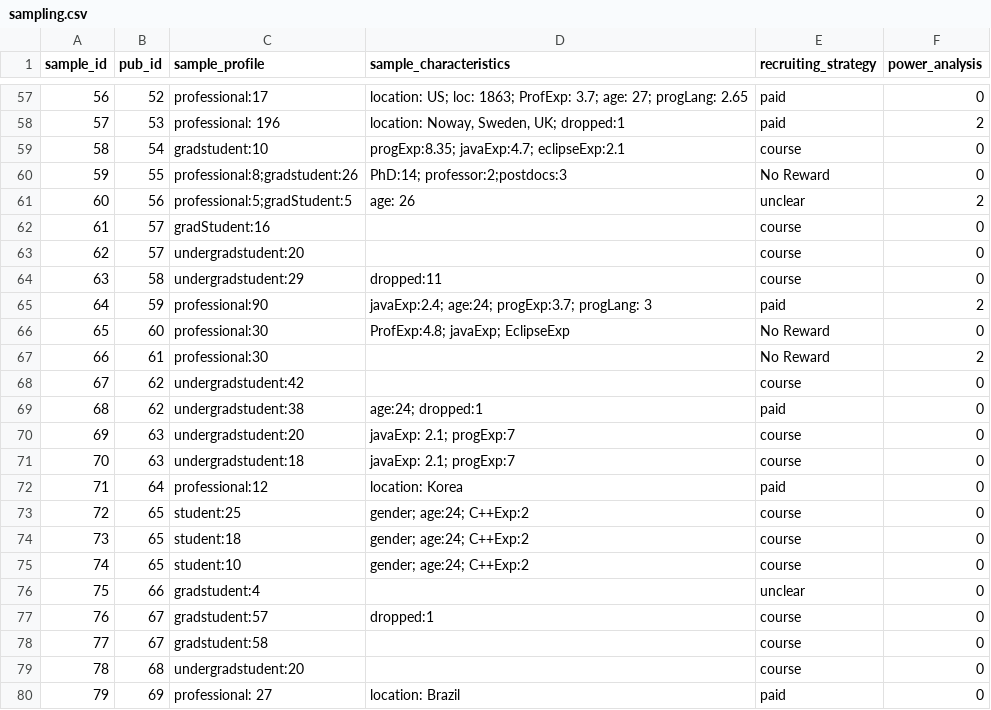
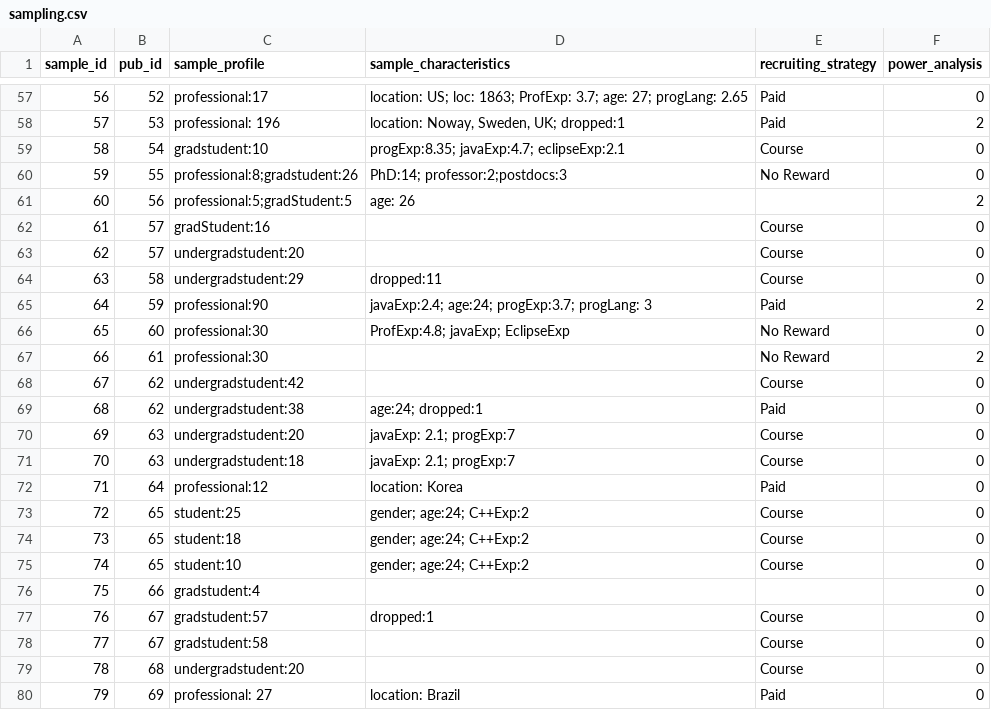
Before and after one commit to netuh/IST_Coding, a CSV file: coding_tool/static/csv/sampling.csv, drawn as a sheet; only a part is shown, gaps mark what is left out; the diff covers the shown part only.

Commit message:
Refactoring and Recruiting strategy

```diff
--- a/coding_tool/static/csv/sampling.csv
+++ b/coding_tool/static/csv/sampling.csv
@@ -57,24 +57,24 @@ sample_id|pub_id|sample_profile|sample_characteristics|recruiting_strategy|power
-56|52|professional:17|location: US; loc: 1863; ProfExp: 3.7; age: 27; progLang: 2.65|paid|0
-57|53|professional: 196|location: Noway, Sweden, UK; dropped:1|paid|2
-58|54|gradstudent:10|progExp:8.35; javaExp:4.7; eclipseExp:2.1|course|0
+56|52|professional:17|location: US; loc: 1863; ProfExp: 3.7; age: 27; progLang: 2.65|Paid|0
+57|53|professional: 196|location: Noway, Sweden, UK; dropped:1|Paid|2
+58|54|gradstudent:10|progExp:8.35; javaExp:4.7; eclipseExp:2.1|Course|0
 59|55|professional:8;gradstudent:26|PhD:14; professor:2;postdocs:3|No Reward|0
-60|56|professional:5;gradStudent:5|age: 26|unclear|2
-61|57|gradStudent:16||course|0
-62|57|undergradstudent:20||course|0
-63|58|undergradstudent:29|dropped:11|course|0
-64|59|professional:90|javaExp:2.4; age:24; progExp:3.7; progLang: 3|paid|2
+60|56|professional:5;gradStudent:5|age: 26||2
+61|57|gradStudent:16||Course|0
+62|57|undergradstudent:20||Course|0
+63|58|undergradstudent:29|dropped:11|Course|0
+64|59|professional:90|javaExp:2.4; age:24; progExp:3.7; progLang: 3|Paid|2
 65|60|professional:30|ProfExp:4.8; javaExp; EclipseExp|No Reward|0
 66|61|professional:30||No Reward|2
-67|62|undergradstudent:42||course|0
-68|62|undergradstudent:38|age:24; dropped:1|paid|0
-69|63|undergradstudent:20|javaExp: 2.1; progExp:7|course|0
-70|63|undergradstudent:18|javaExp: 2.1; progExp:7|course|0
-71|64|professional:12|location: Korea|paid|0
-72|65|student:25|gender; age:24; C++Exp:2|course|0
-73|65|student:18|gender; age:24; C++Exp:2|course|0
-74|65|student:10|gender; age:24; C++Exp:2|course|0
-75|66|gradstudent:4||unclear|0
-76|67|gradstudent:57|dropped:1|course|0
-77|67|gradstudent:58||course|0
-78|68|undergradstudent:20||course|0
-79|69|professional: 27|location: Brazil|paid|0
+67|62|undergradstudent:42||Course|0
+68|62|undergradstudent:38|age:24; dropped:1|Paid|0
+69|63|undergradstudent:20|javaExp: 2.1; progExp:7|Course|0
+70|63|undergradstudent:18|javaExp: 2.1; progExp:7|Course|0
+71|64|professional:12|location: Korea|Paid|0
+72|65|student:25|gender; age:24; C++Exp:2|Course|0
+73|65|student:18|gender; age:24; C++Exp:2|Course|0
+74|65|student:10|gender; age:24; C++Exp:2|Course|0
+75|66|gradstudent:4|||0
+76|67|gradstudent:57|dropped:1|Course|0
+77|67|gradstudent:58||Course|0
+78|68|undergradstudent:20||Course|0
+79|69|professional: 27|location: Brazil|Paid|0
```
Also changed, not shown: 49 edited cells elsewhere in this file, 7 other files.
